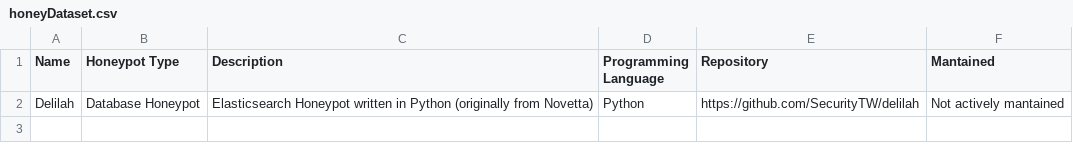
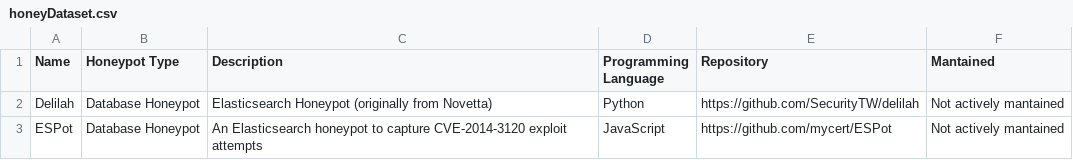
Before and after one commit to The-Honeypot-Archive-Project/the-honeypot-dataset, a CSV file: honeyDataset.csv, drawn as a sheet.

Commit message:
Add ESPot

```diff
--- a/honeyDataset.csv
+++ b/honeyDataset.csv
@@ -1,2 +1,3 @@
 "Name", "Honeypot Type", "Description", "Programming Language", "Repository", "Mantained"
-"Delilah", "Database Honeypot", "Elasticsearch Honeypot written in Python (originally from Novetta)", "Python", "https://github.com/SecurityTW/delilah", "Not actively mantained"
+"Delilah", "Database Honeypot", "Elasticsearch Honeypot (originally from Novetta)", "Python", "https://github.com/SecurityTW/delilah", "Not actively mantained"
+"ESPot", "Database Honeypot", "An Elasticsearch honeypot to capture CVE-2014-3120 exploit attempts", "JavaScript", "https://github.com/mycert/ESPot", "Not actively mantained"
```
